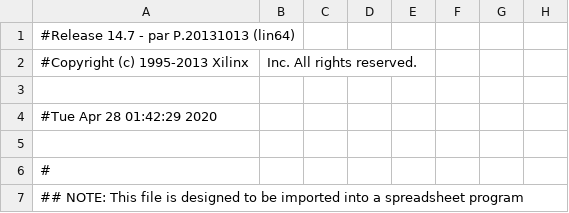
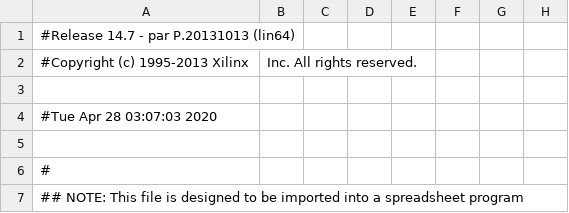
Before and after one commit to AldenHunt/WaveGenerator, a CSV file: top_pad.csv, drawn as a sheet; only a part is shown; the diff names each change by its address in the sheet, - before the commit and + after, or states it on an @@ line.

```diff
--- a/top_pad.csv
+++ b/top_pad.csv
-A4: #Tue Apr 28 01:42:29 2020
+A4: #Tue Apr 28 03:07:03 2020
```
Also changed, not shown: 47 other files.
